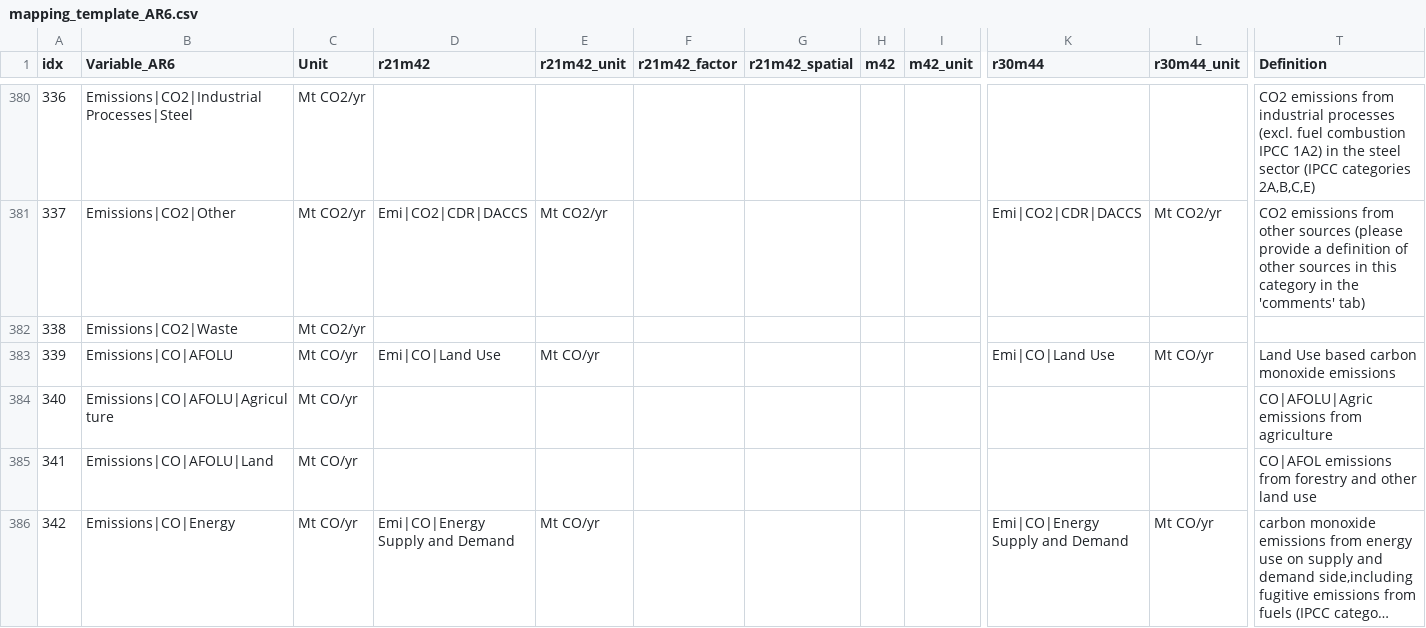
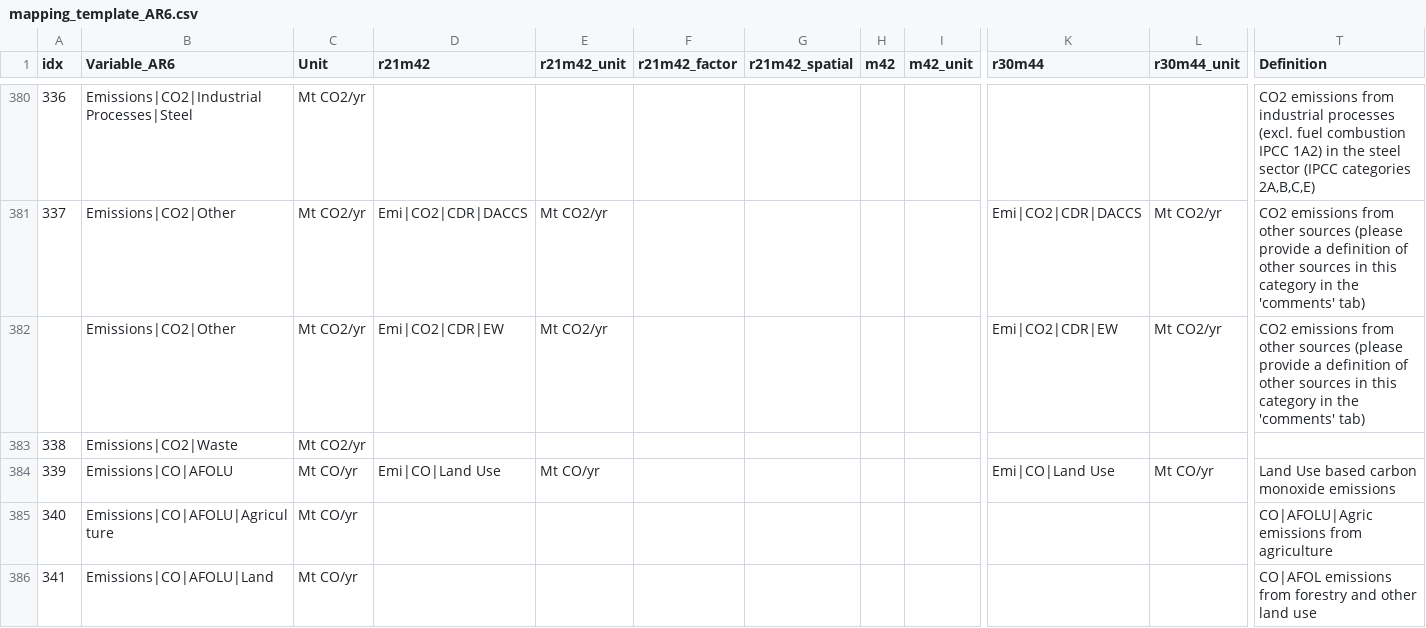
Before and after one commit to strefler/project_interfaces, a CSV file: ar6/mapping_template_AR6.csv, drawn as a sheet; only a part is shown, gaps mark what is left out; the shorter side is filled out with more unchanged rows; long unchanged cells end in …; rows hold the shown columns only; the diff names each change by its address in the sheet, - before the commit and + after, or states it on an @@ line.

```diff
--- a/ar6/mapping_template_AR6.csv
+++ b/ar6/mapping_template_AR6.csv
+row 382:  | Emissions|CO2|Other | Mt CO2/yr | Emi|CO2|CDR|EW | Mt CO2/yr |  |  |  |  | Emi|CO2|CDR|EW | Mt CO2/yr | CO2 emissions from other sources (please provide a definition of other sources in this category in the 'comments' tab)
```
Also changed, not shown: navigate/mapping_template_NAVIGATE.csv.
